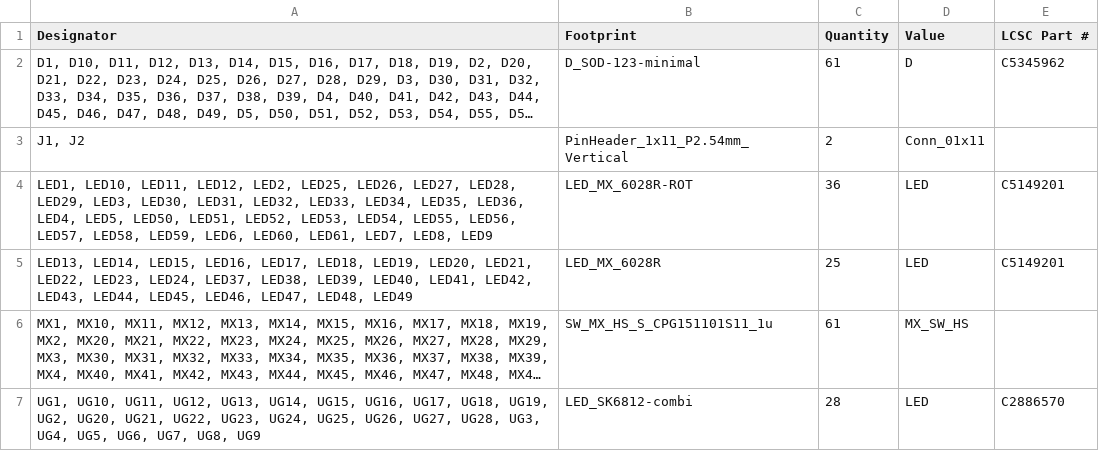
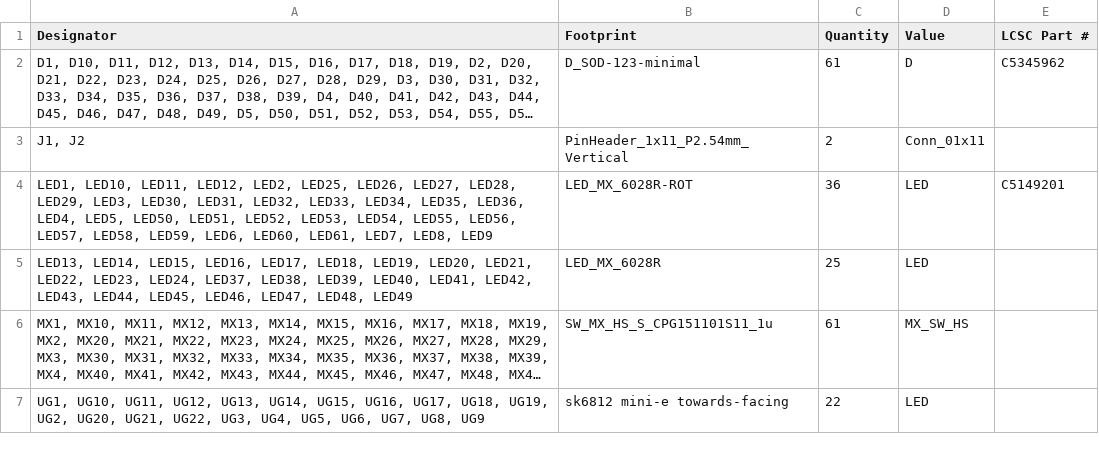
Before and after one commit to floookay/barnacle, a CSV file: pcb/shell/production/bom.csv, drawn as a sheet; long unchanged cells end in …; removed rows and columns are numbered as before the commit, all else as after; the diff names each change by its address in the sheet, - before the commit and + after, or states it on an @@ line.

```diff
--- a/pcb/shell/production/bom.csv
+++ b/pcb/shell/production/bom.csv
-E5 (LCSC Part #): C5149201
+E5 (LCSC Part #): (empty)
-row 7: UG1, UG10, UG11, UG12, UG13, UG14, UG15, UG16, UG17, UG18, UG19, UG2, UG20, UG21, UG22, UG23, UG24, UG25, UG26, UG27, UG28, UG3, UG4, UG5, UG6, UG7, UG8, UG9 | LED_SK6812-combi | 28 | LED | C2886570
+row 7: UG1, UG10, UG11, UG12, UG13, UG14, UG15, UG16, UG17, UG18, UG19, UG2, UG20, UG21, UG22, UG3, UG4, UG5, UG6, UG7, UG8, UG9 | sk6812 mini-e towards-facing | 22 | LED
```
Also changed, not shown: pcb/shell/production/cpl.csv, pcb/shell/production/designators.csv, 14 other files.
